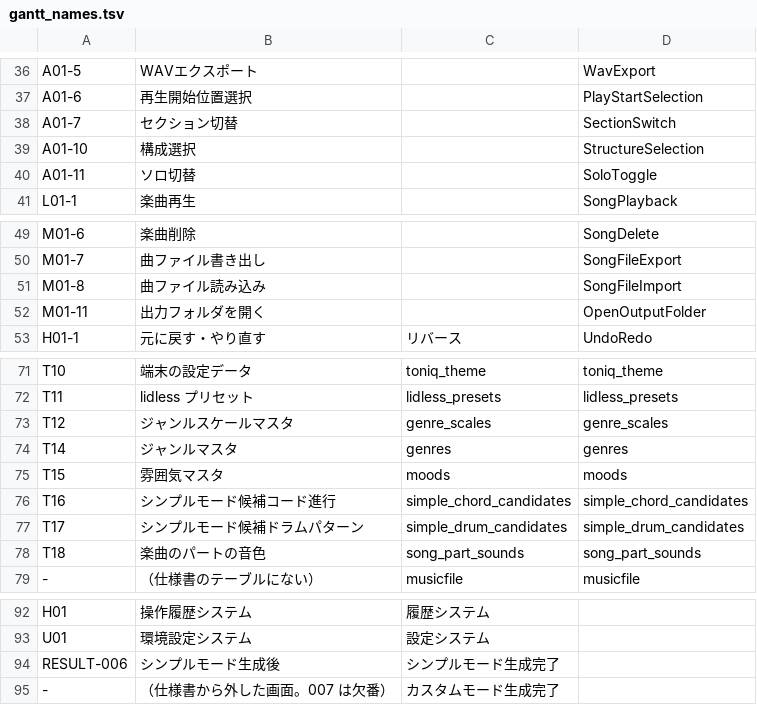
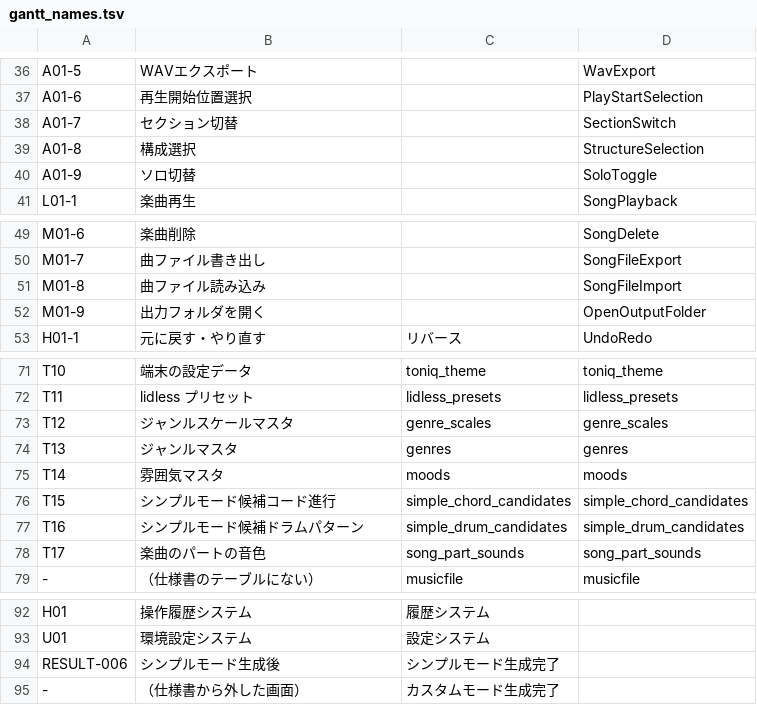
Before and after one commit to Nay0631/Toniq, a TSV file: docs/基本設計書/tools/gantt_names.tsv, drawn as a sheet; only a part is shown, gaps mark what is left out.

Commit message:
docs: 基本設計書の欠番をなくし、機能・画面・テーブルの番号を連番に振り直す
- 機能ID：A01-10 → A01-8、A01-11 → A01-9、M01-11 → M01-9（仕様書・図のファイル名と枠の図名・ユースケース図）
- 画面ID：LIST-009 → LIST-007、QUIZ-010 → QUIZ-008、SETTING-011 → SETTING-009（仕様書・画面遷移図）
- テーブルID：T14〜T18 → T13〜T17（仕様書・ER図・gantt_names.tsv）
- ガントチャートの各節の行番号の欠番を詰め、ファイル名を 1115 に上げた
- 作成手順・図の決まり・スキル（update-spec / update-diagrams / update-gantt）を「消したら後ろを詰めて連番にする」決まりに変更
- gantt_check.py に行番号の連番チェック（[要振り直し]・renumbers）を追加
- 基本設計書の docx を版 09 で作り直す

```diff
--- a/docs/基本設計書/tools/gantt_names.tsv
+++ b/docs/基本設計書/tools/gantt_names.tsv
@@ -38,4 +38,4 @@ A01-6	再生開始位置選択		PlayStartSelection
 A01-7	セクション切替		SectionSwitch
-A01-10	構成選択		StructureSelection
-A01-11	ソロ切替		SoloToggle
+A01-8	構成選択		StructureSelection
+A01-9	ソロ切替		SoloToggle
 L01-1	楽曲再生		SongPlayback
@@ -51,3 +51,3 @@ M01-7	曲ファイル書き出し		SongFileExport
 M01-8	曲ファイル読み込み		SongFileImport
-M01-11	出力フォルダを開く		OpenOutputFolder
+M01-9	出力フォルダを開く		OpenOutputFolder
 H01-1	元に戻す・やり直す	リバース	UndoRedo
@@ -73,7 +73,7 @@ T11	lidless プリセット	lidless_presets	lidless_presets
 T12	ジャンルスケールマスタ	genre_scales	genre_scales
-T14	ジャンルマスタ	genres	genres
-T15	雰囲気マスタ	moods	moods
-T16	シンプルモード候補コード進行	simple_chord_candidates	simple_chord_candidates
-T17	シンプルモード候補ドラムパターン	simple_drum_candidates	simple_drum_candidates
-T18	楽曲のパートの音色	song_part_sounds	song_part_sounds
+T13	ジャンルマスタ	genres	genres
+T14	雰囲気マスタ	moods	moods
+T15	シンプルモード候補コード進行	simple_chord_candidates	simple_chord_candidates
+T16	シンプルモード候補ドラムパターン	simple_drum_candidates	simple_drum_candidates
+T17	楽曲のパートの音色	song_part_sounds	song_part_sounds
 -	（仕様書のテーブルにない）	musicfile	musicfile
@@ -94,2 +94,2 @@ U01	環境設定システム	設定システム
 RESULT-006	シンプルモード生成後	シンプルモード生成完了	
--	（仕様書から外した画面。007 は欠番）	カスタムモード生成完了	
+-	（仕様書から外した画面）	カスタムモード生成完了	
```
Also changed, not shown: docs/基本設計書/tools/改訂履歴.tsv, 45 other files.
